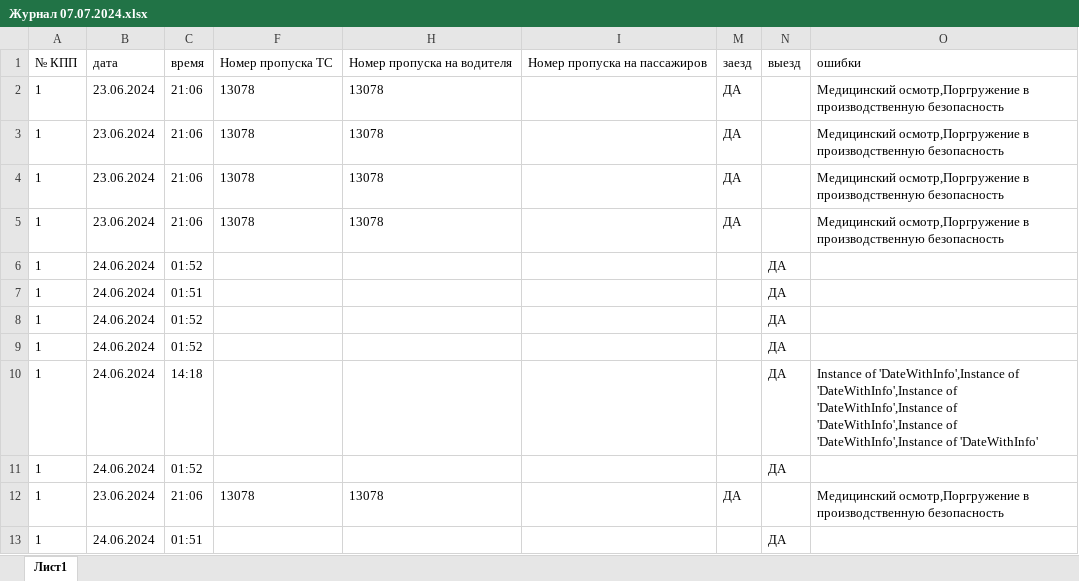
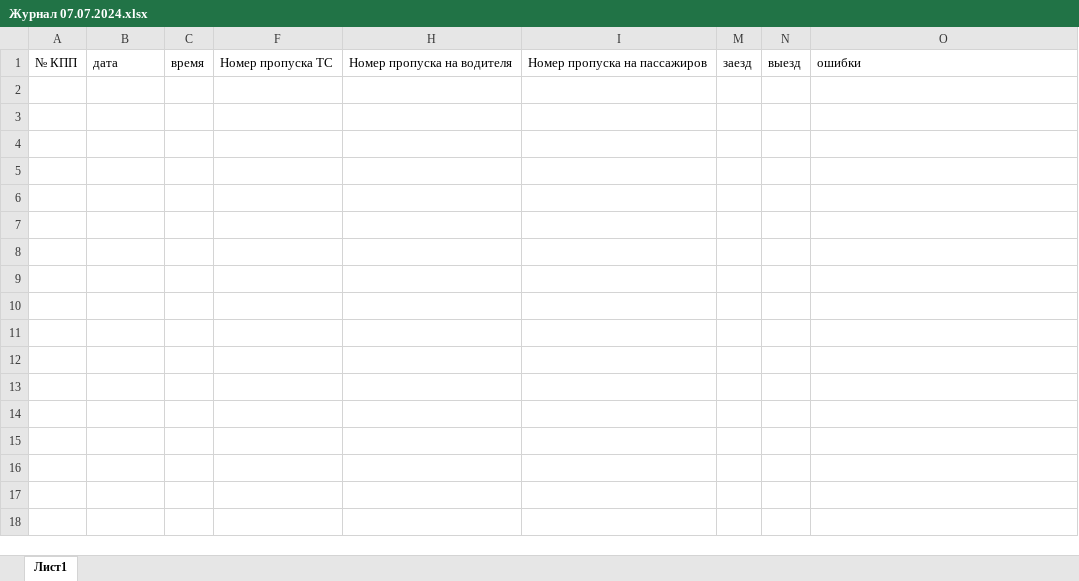
Before and after one commit to UkioMaeni/secure_prom, an Excel workbook: temp/Журнал 07.07.2024.xlsx, sheet Лист1, drawn as a sheet; values as stored, in another font and other column widths than the file's, no borders; table styles not drawn; ↵ is a line break in a cell; the diff names each change by its address in the sheet, - before the commit and + after, or states it on an @@ line.

```diff
--- a/temp/Журнал 07.07.2024.xlsx (sheet Лист1)
+++ b/temp/Журнал 07.07.2024.xlsx (sheet Лист1)
-row 2: 1 | 23.06.2024 | 21:06 | 13078 | 13078 |  | ДА |  | Медицинский осмотр,Поргружение в ↵ производственную безопасность
-row 3: 1 | 23.06.2024 | 21:06 | 13078 | 13078 |  | ДА |  | Медицинский осмотр,Поргружение в ↵ производственную безопасность
-row 4: 1 | 23.06.2024 | 21:06 | 13078 | 13078 |  | ДА |  | Медицинский осмотр,Поргружение в ↵ производственную безопасность
-row 5: 1 | 23.06.2024 | 21:06 | 13078 | 13078 |  | ДА |  | Медицинский осмотр,Поргружение в ↵ производственную безопасность
-row 6: 1 | 24.06.2024 | 01:52 |  |  |  |  | ДА
-row 7: 1 | 24.06.2024 | 01:51 |  |  |  |  | ДА
-row 8: 1 | 24.06.2024 | 01:52 |  |  |  |  | ДА
-row 9: 1 | 24.06.2024 | 01:52 |  |  |  |  | ДА
-row 10: 1 | 24.06.2024 | 14:18 |  |  |  |  | ДА | Instance of 'DateWithInfo',Instance of 'DateWithInfo',Instance of 'DateWithInfo',Instance of 'DateWithInfo',Instance of 'DateWithInfo',Instance of 'DateWithInfo'
-row 11: 1 | 24.06.2024 | 01:52 |  |  |  |  | ДА
-row 12: 1 | 23.06.2024 | 21:06 | 13078 | 13078 |  | ДА |  | Медицинский осмотр,Поргружение в ↵ производственную безопасность
-row 13: 1 | 24.06.2024 | 01:51 |  |  |  |  | ДА
```
Also changed, not shown: hidden cells, 9 other files.
